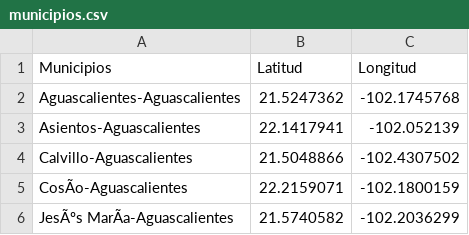
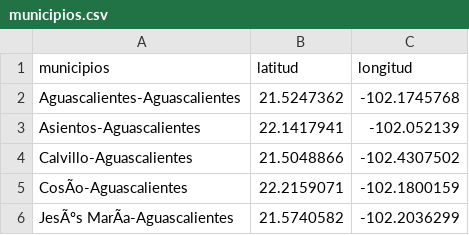
Before and after one commit to Eggarzon/Municipios_mexico, a CSV file: municipios.csv, drawn as a sheet; only a part is shown.

Commit message:
Add files via upload

```diff
--- a/municipios.csv
+++ b/municipios.csv
@@ -1,2 +1,2 @@
-Municipios,Latitud,Longitud
+municipios,latitud,longitud
 Aguascalientes-Aguascalientes,21.5247362,-102.1745768
```
